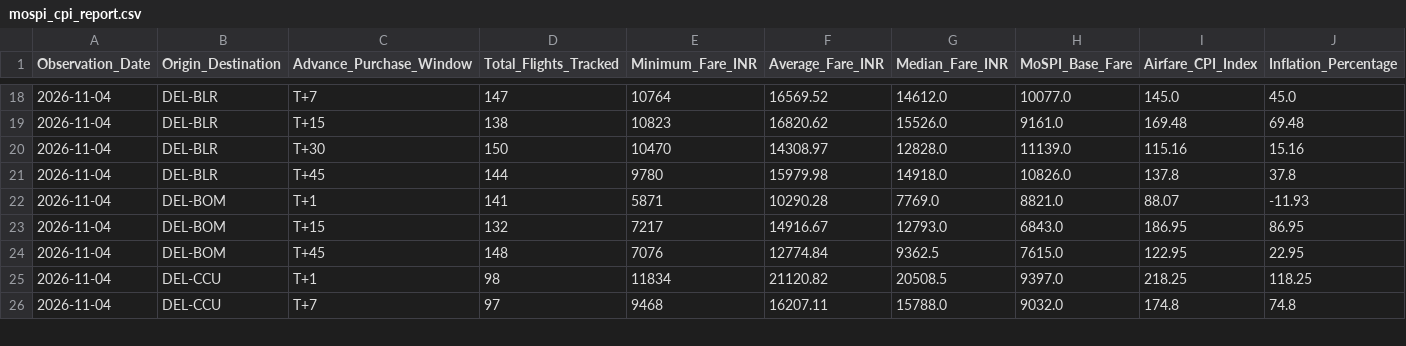
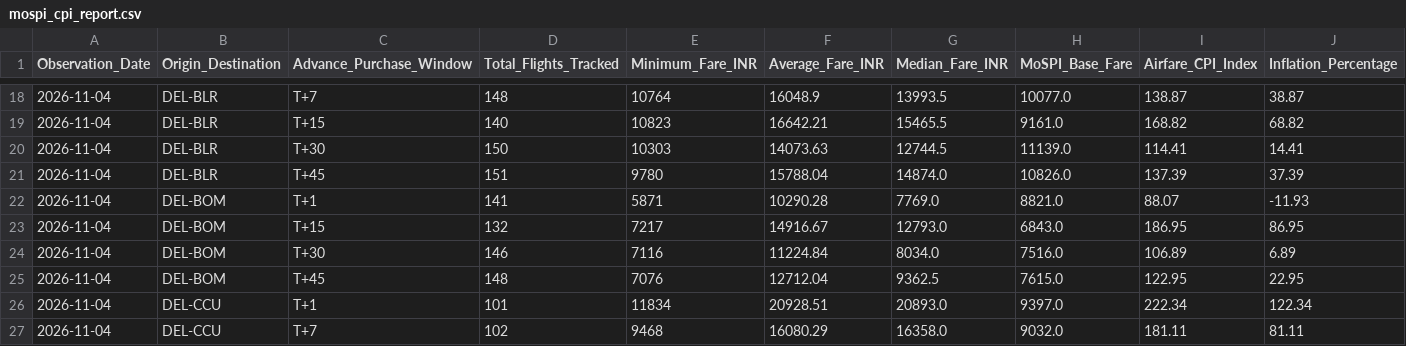
Before and after one commit to ayushbhagwanjadhav/mospi-airfare-index, a CSV file: data/mospi_cpi_report.csv, drawn as a sheet; only a part is shown, gaps mark what is left out; the diff covers the shown part only.

```diff
--- a/data/mospi_cpi_report.csv
+++ b/data/mospi_cpi_report.csv
@@ -18,9 +18,10 @@ Observation_Date,Origin_Destination,Advance_Purchase_Window,Total_Flights_Tracke
-2026-11-04,DEL-BLR,T+7,147,10764,16569.52,14612.0,10077.0,145.0,45.0
-2026-11-04,DEL-BLR,T+15,138,10823,16820.62,15526.0,9161.0,169.48,69.48
-2026-11-04,DEL-BLR,T+30,150,10470,14308.97,12828.0,11139.0,115.16,15.16
-2026-11-04,DEL-BLR,T+45,144,9780,15979.98,14918.0,10826.0,137.8,37.8
+2026-11-04,DEL-BLR,T+7,148,10764,16048.9,13993.5,10077.0,138.87,38.87
+2026-11-04,DEL-BLR,T+15,140,10823,16642.21,15465.5,9161.0,168.82,68.82
+2026-11-04,DEL-BLR,T+30,150,10303,14073.63,12744.5,11139.0,114.41,14.41
+2026-11-04,DEL-BLR,T+45,151,9780,15788.04,14874.0,10826.0,137.39,37.39
 2026-11-04,DEL-BOM,T+1,141,5871,10290.28,7769.0,8821.0,88.07,-11.93
 2026-11-04,DEL-BOM,T+15,132,7217,14916.67,12793.0,6843.0,186.95,86.95
-2026-11-04,DEL-BOM,T+45,148,7076,12774.84,9362.5,7615.0,122.95,22.95
-2026-11-04,DEL-CCU,T+1,98,11834,21120.82,20508.5,9397.0,218.25,118.25
-2026-11-04,DEL-CCU,T+7,97,9468,16207.11,15788.0,9032.0,174.8,74.8
+2026-11-04,DEL-BOM,T+30,146,7116,11224.84,8034.0,7516.0,106.89,6.89
+2026-11-04,DEL-BOM,T+45,148,7076,12712.04,9362.5,7615.0,122.95,22.95
+2026-11-04,DEL-CCU,T+1,101,11834,20928.51,20893.0,9397.0,222.34,122.34
+2026-11-04,DEL-CCU,T+7,102,9468,16080.29,16358.0,9032.0,181.11,81.11
```
Also changed, not shown: 80 edited cells elsewhere in this file, data/mospi_cpi_timeseries.csv, 2 other files.
